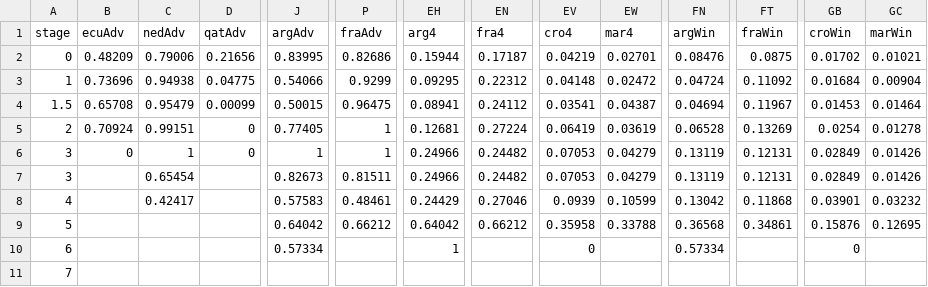
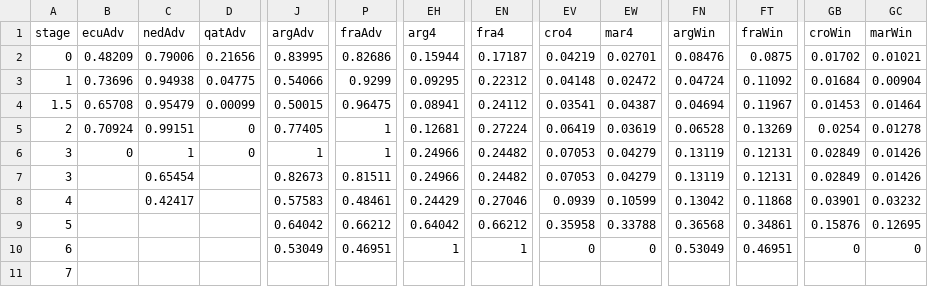
Before and after one commit to fakebenjay/wc-2022, a CSV file: data-ko.csv, drawn as a sheet; only a part is shown, gaps mark what is left out; removed rows and columns are numbered as before the commit, all else as after; rows hold the shown columns only; the diff names each change by its address in the sheet, - before the commit and + after, or states it on an @@ line.

```diff
--- a/data-ko.csv
+++ b/data-ko.csv
-row 10: 6 |  |  |  | 0.57334 |  | 1 |  | 0 |  | 0.57334 |  | 0
+row 10: 6 |  |  |  | 0.53049 | 0.46951 | 1 | 1 | 0 | 0 | 0.53049 | 0.46951 | 0 | 0
```
Also changed, not shown: 2 other files.
